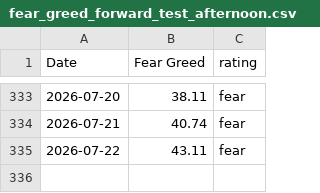
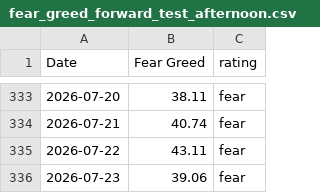
Before and after one commit to Vatmuri2/feargreed, a CSV file: datasets/fear_greed_forward_test_afternoon.csv, drawn as a sheet; only a part is shown, gaps mark what is left out.

```diff
--- a/datasets/fear_greed_forward_test_afternoon.csv
+++ b/datasets/fear_greed_forward_test_afternoon.csv
@@ -335 +335,2 @@ Date,Fear Greed,rating
 2026-07-22,43.11,fear
+2026-07-23,39.06,fear
```
Also changed, not shown: datasets/fear_greed_forward_test_morning.csv, trading_log_BOD.csv, 3 other files.
